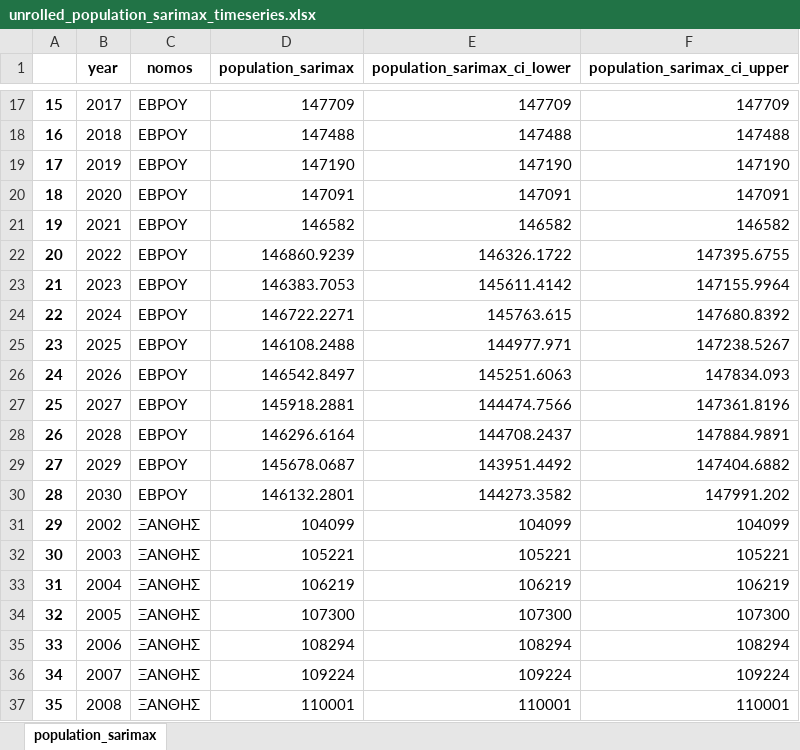
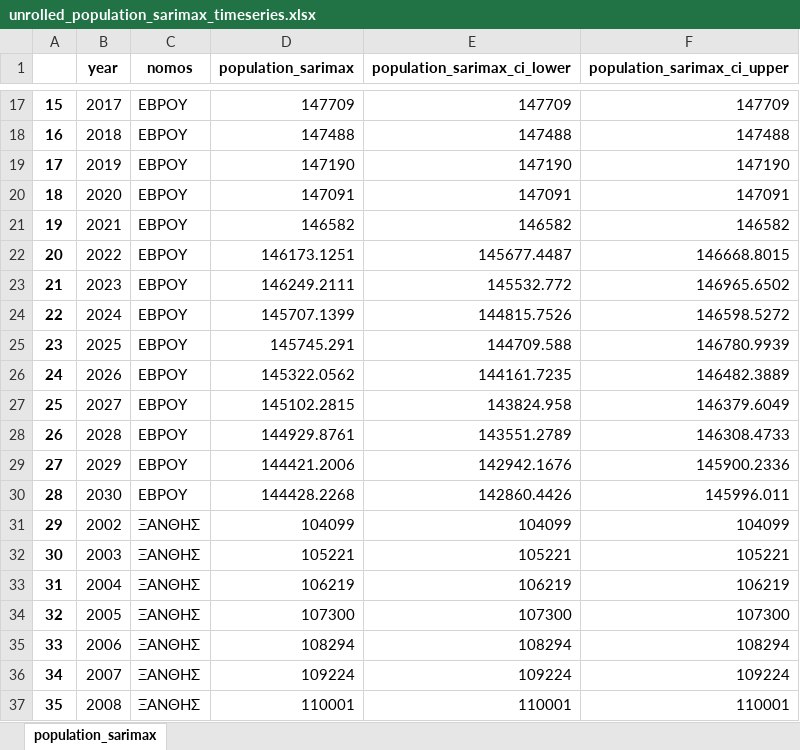
Before and after one commit to jgchaparro/HellasDB-Mellon, an Excel workbook: data/final_data/unrolled_population_sarimax_timeseries.xlsx, sheet population_sarimax, drawn as a sheet; only a part is shown, gaps mark what is left out; values as stored, in another font and other column widths than the file's, no borders; the diff covers the shown part only; the diff names each change by its address in the sheet, - before the commit and + after, or states it on an @@ line.

```diff
--- a/data/final_data/unrolled_population_sarimax_timeseries.xlsx (sheet population_sarimax)
+++ b/data/final_data/unrolled_population_sarimax_timeseries.xlsx (sheet population_sarimax)
-D22 (population_sarimax): 146860.9239
+D22 (population_sarimax): 146173.1251
-E22 (population_sarimax_ci_lower): 146326.1722
+E22 (population_sarimax_ci_lower): 145677.4487
-F22 (population_sarimax_ci_upper): 147395.6755
+F22 (population_sarimax_ci_upper): 146668.8015
-D23 (population_sarimax): 146383.7053
+D23 (population_sarimax): 146249.2111
-E23 (population_sarimax_ci_lower): 145611.4142
+E23 (population_sarimax_ci_lower): 145532.772
-F23 (population_sarimax_ci_upper): 147155.9964
+F23 (population_sarimax_ci_upper): 146965.6502
-D24 (population_sarimax): 146722.2271
+D24 (population_sarimax): 145707.1399
-E24 (population_sarimax_ci_lower): 145763.615
+E24 (population_sarimax_ci_lower): 144815.7526
-F24 (population_sarimax_ci_upper): 147680.8392
+F24 (population_sarimax_ci_upper): 146598.5272
-D25 (population_sarimax): 146108.2488
+D25 (population_sarimax): 145745.291
-E25 (population_sarimax_ci_lower): 144977.971
+E25 (population_sarimax_ci_lower): 144709.588
-F25 (population_sarimax_ci_upper): 147238.5267
+F25 (population_sarimax_ci_upper): 146780.9939
-D26 (population_sarimax): 146542.8497
+D26 (population_sarimax): 145322.0562
-E26 (population_sarimax_ci_lower): 145251.6063
+E26 (population_sarimax_ci_lower): 144161.7235
-F26 (population_sarimax_ci_upper): 147834.093
+F26 (population_sarimax_ci_upper): 146482.3889
-D27 (population_sarimax): 145918.2881
+D27 (population_sarimax): 145102.2815
-E27 (population_sarimax_ci_lower): 144474.7566
+E27 (population_sarimax_ci_lower): 143824.958
-F27 (population_sarimax_ci_upper): 147361.8196
+F27 (population_sarimax_ci_upper): 146379.6049
-D28 (population_sarimax): 146296.6164
+D28 (population_sarimax): 144929.8761
-E28 (population_sarimax_ci_lower): 144708.2437
+E28 (population_sarimax_ci_lower): 143551.2789
-F28 (population_sarimax_ci_upper): 147884.9891
+F28 (population_sarimax_ci_upper): 146308.4733
-D29 (population_sarimax): 145678.0687
+D29 (population_sarimax): 144421.2006
-E29 (population_sarimax_ci_lower): 143951.4492
+E29 (population_sarimax_ci_lower): 142942.1676
-F29 (population_sarimax_ci_upper): 147404.6882
+F29 (population_sarimax_ci_upper): 145900.2336
-D30 (population_sarimax): 146132.2801
+D30 (population_sarimax): 144428.2268
-E30 (population_sarimax_ci_lower): 144273.3582
+E30 (population_sarimax_ci_lower): 142860.4426
-F30 (population_sarimax_ci_upper): 147991.202
+F30 (population_sarimax_ci_upper): 145996.011
```
Also changed, not shown: 1350 edited cells elsewhere in this sheet, data/final_data/full_timeseries.xlsx, data/final_data/integrated_timeseries.xlsx, 39 other files.
